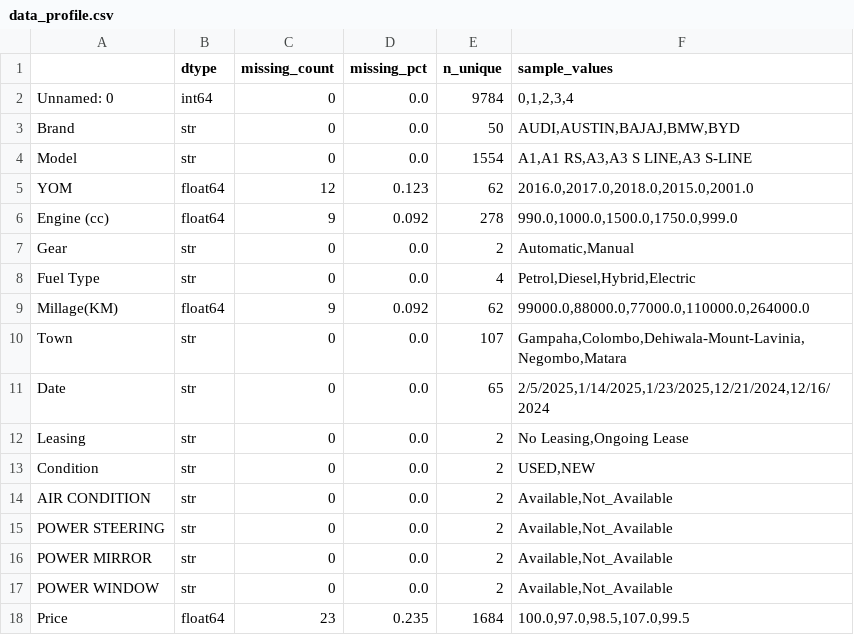
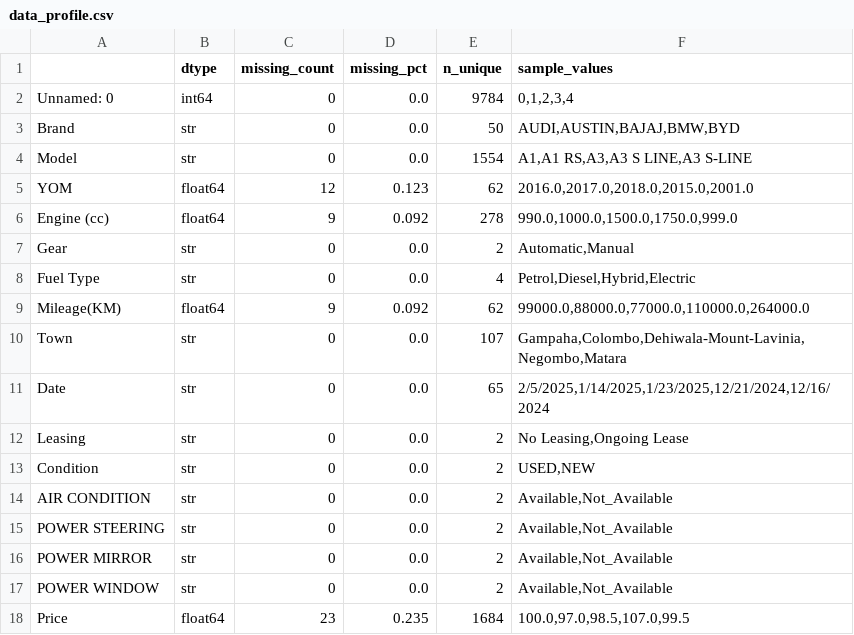
Before and after one commit to ManithSanvidu/vehicle-price-intelligence, a CSV file: reports/tables/data_profile.csv, drawn as a sheet.

```diff
--- a/reports/tables/data_profile.csv
+++ b/reports/tables/data_profile.csv
@@ -8,3 +8,3 @@ Gear,str,0,0.0,2,"Automatic,Manual"
 Fuel Type,str,0,0.0,4,"Petrol,Diesel,Hybrid,Electric"
-Millage(KM),float64,9,0.092,62,"99000.0,88000.0,77000.0,110000.0,264000.0"
+Mileage(KM),float64,9,0.092,62,"99000.0,88000.0,77000.0,110000.0,264000.0"
 Town,str,0,0.0,107,"Gampaha,Colombo,Dehiwala-Mount-Lavinia,Negombo,Matara"
```
Also changed, not shown: reports/tables/rows_with_missing_values.csv, 19 other files.
